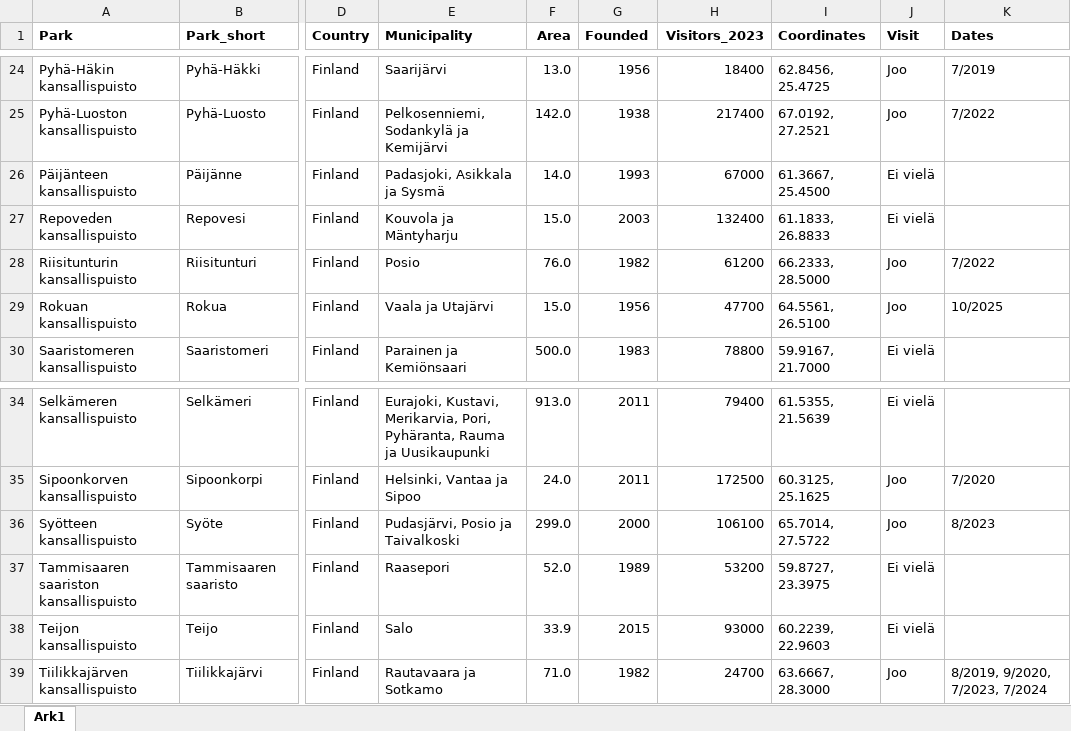
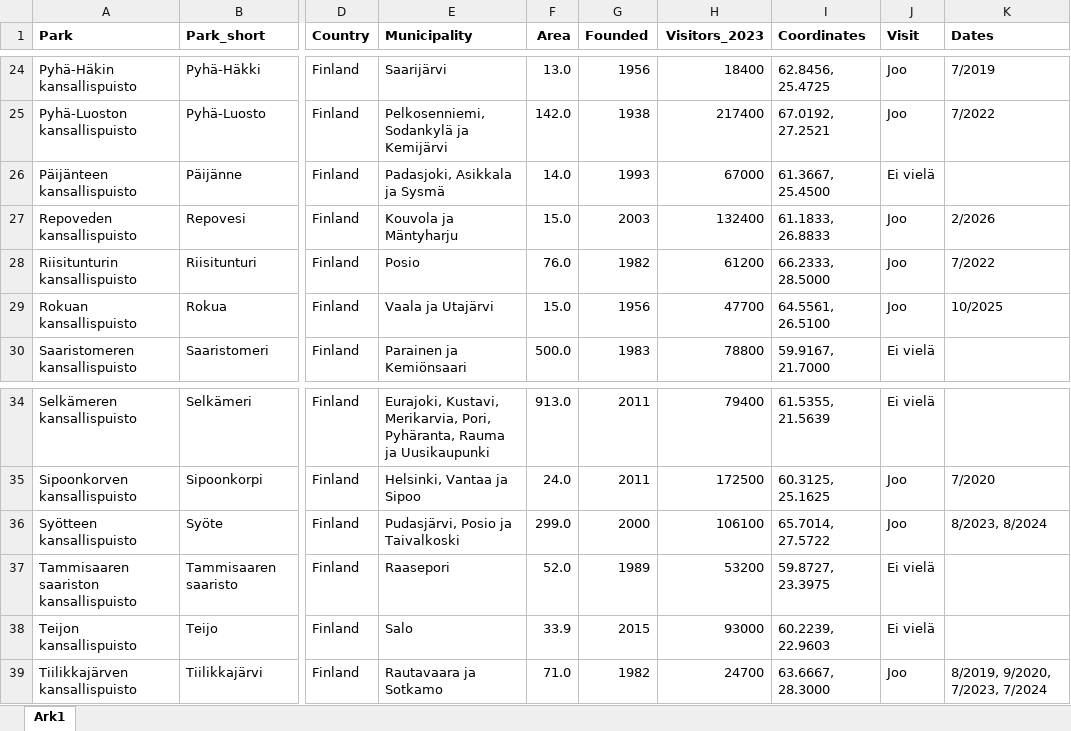
Before and after one commit to petrusk4/finnish-national-parks, an Excel workbook: data/parks.xlsx, sheet Ark1, drawn as a sheet; only a part is shown, gaps mark what is left out; values as stored, in another font and other column widths than the file's, no borders; the diff names each change by its address in the sheet, - before the commit and + after, or states it on an @@ line.

Commit message:
Added Repovesi and 2nd visit to Syöte (old, 2024). And modified the seasonal figure.

```diff
--- a/data/parks.xlsx (sheet Ark1)
+++ b/data/parks.xlsx (sheet Ark1)
-J27 (Visit): Ei vielä
+J27 (Visit): Joo
-K27 (Dates): (empty)
+K27 (Dates): 2/2026
-K36 (Dates): 8/2023
+K36 (Dates): 8/2023, 8/2024
```
Also changed, not shown: 2 other files.
